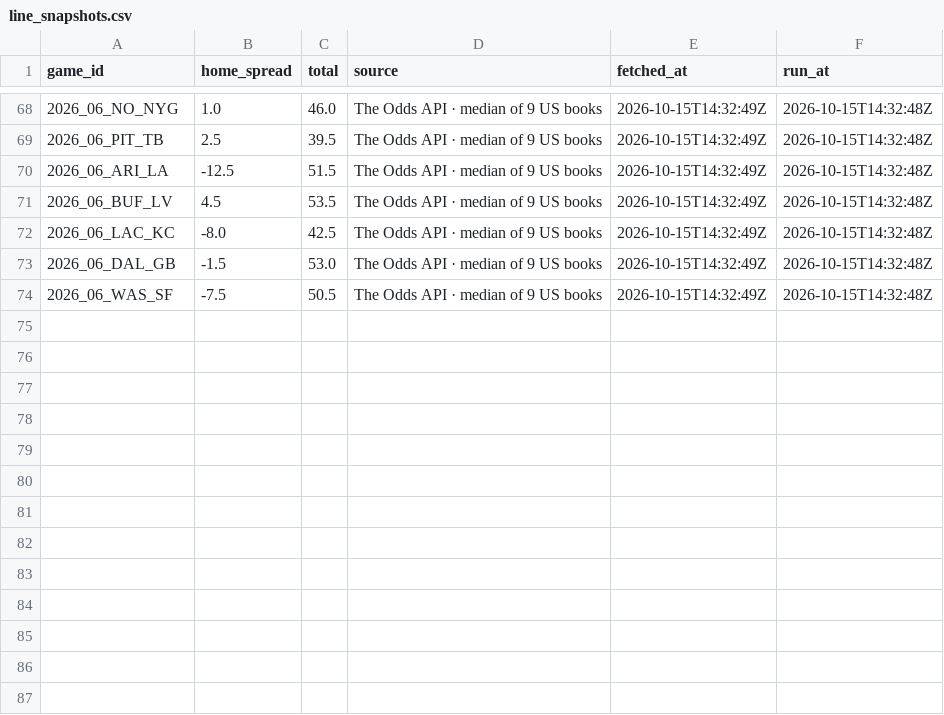
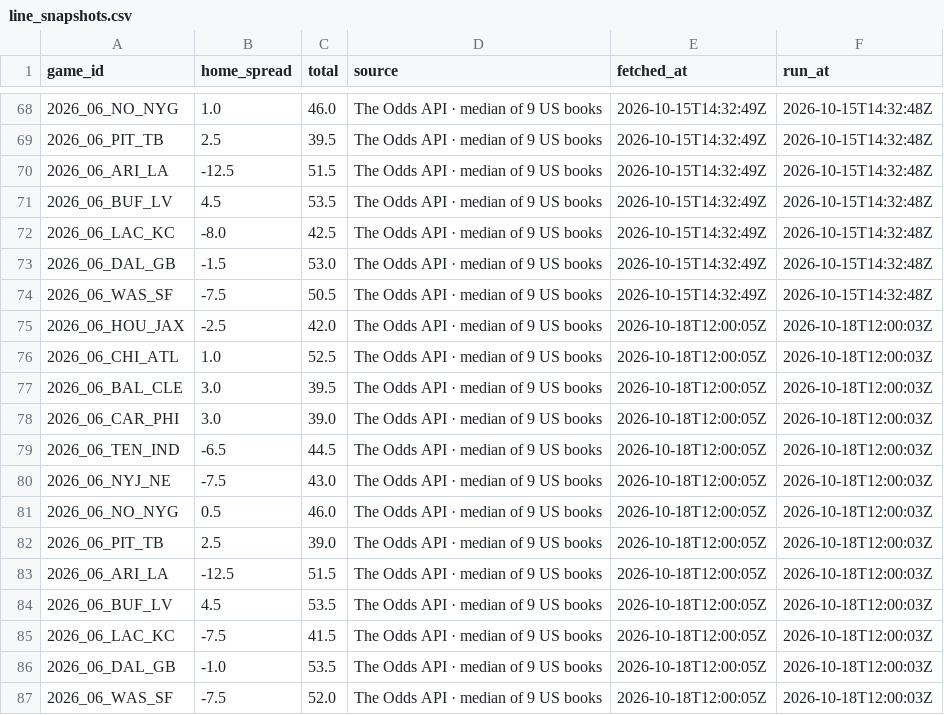
Before and after one commit to RB4000/edge-picks, a CSV file: ledger/line_snapshots.csv, drawn as a sheet; only a part is shown, gaps mark what is left out; the diff names each change by its address in the sheet, - before the commit and + after, or states it on an @@ line.

Commit message:
ledger: update 2026-10-18T12:01Z

```diff
--- a/ledger/line_snapshots.csv
+++ b/ledger/line_snapshots.csv
+row 75: 2026_06_HOU_JAX | -2.5 | 42.0 | The Odds API · median of 9 US books | 2026-10-18T12:00:05Z | 2026-10-18T12:00:03Z
+row 76: 2026_06_CHI_ATL | 1.0 | 52.5 | The Odds API · median of 9 US books | 2026-10-18T12:00:05Z | 2026-10-18T12:00:03Z
+row 77: 2026_06_BAL_CLE | 3.0 | 39.5 | The Odds API · median of 9 US books | 2026-10-18T12:00:05Z | 2026-10-18T12:00:03Z
+row 78: 2026_06_CAR_PHI | 3.0 | 39.0 | The Odds API · median of 9 US books | 2026-10-18T12:00:05Z | 2026-10-18T12:00:03Z
+row 79: 2026_06_TEN_IND | -6.5 | 44.5 | The Odds API · median of 9 US books | 2026-10-18T12:00:05Z | 2026-10-18T12:00:03Z
+row 80: 2026_06_NYJ_NE | -7.5 | 43.0 | The Odds API · median of 9 US books | 2026-10-18T12:00:05Z | 2026-10-18T12:00:03Z
+row 81: 2026_06_NO_NYG | 0.5 | 46.0 | The Odds API · median of 9 US books | 2026-10-18T12:00:05Z | 2026-10-18T12:00:03Z
+row 82: 2026_06_PIT_TB | 2.5 | 39.0 | The Odds API · median of 9 US books | 2026-10-18T12:00:05Z | 2026-10-18T12:00:03Z
+row 83: 2026_06_ARI_LA | -12.5 | 51.5 | The Odds API · median of 9 US books | 2026-10-18T12:00:05Z | 2026-10-18T12:00:03Z
+row 84: 2026_06_BUF_LV | 4.5 | 53.5 | The Odds API · median of 9 US books | 2026-10-18T12:00:05Z | 2026-10-18T12:00:03Z
+row 85: 2026_06_LAC_KC | -7.5 | 41.5 | The Odds API · median of 9 US books | 2026-10-18T12:00:05Z | 2026-10-18T12:00:03Z
+row 86: 2026_06_DAL_GB | -1.0 | 53.5 | The Odds API · median of 9 US books | 2026-10-18T12:00:05Z | 2026-10-18T12:00:03Z
+row 87: 2026_06_WAS_SF | -7.5 | 52.0 | The Odds API · median of 9 US books | 2026-10-18T12:00:05Z | 2026-10-18T12:00:03Z
```
Also changed, not shown: ledger/closing_lines.csv, ledger/graded.csv, 1 other file.
